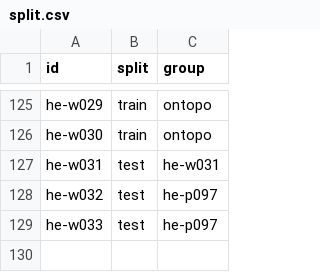
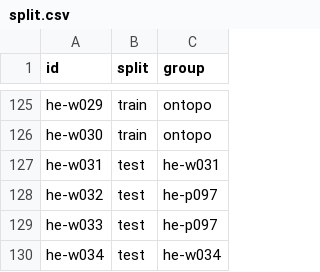
Before and after one commit to avishagMinnes/scam-detector, a CSV file: data/split.csv, drawn as a sheet; only a part is shown, gaps mark what is left out; the diff names each change by its address in the sheet, - before the commit and + after, or states it on an @@ line.

```diff
--- a/data/split.csv
+++ b/data/split.csv
+row 130: he-w034 | test | he-w034
```
Also changed, not shown: 1 other file.
